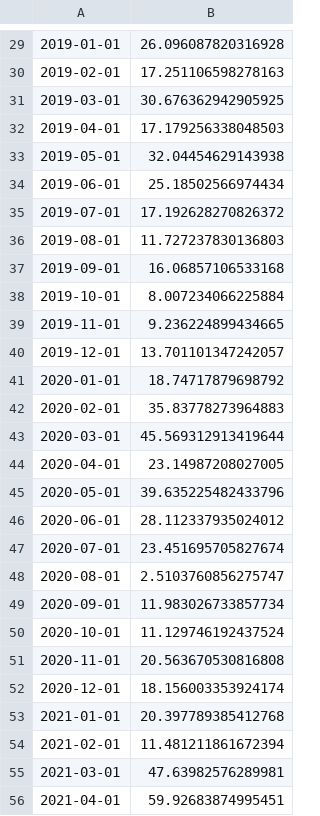
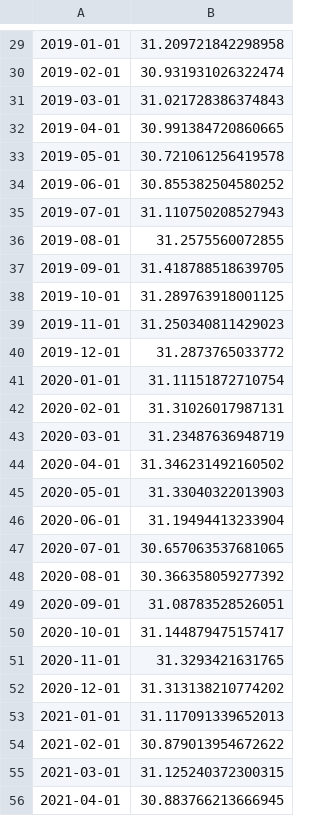
Before and after one commit to ac137/snow-freshwater-fluxes, a CSV file: calculated_fluxes/fram_monthly_ice_fwf_uncert.csv, drawn as a sheet; only a part is shown, gaps mark what is left out; the diff covers the shown part only; the diff names each change by its address in the sheet, - before the commit and + after, or states it on an @@ line.

```diff
--- a/calculated_fluxes/fram_monthly_ice_fwf_uncert.csv
+++ b/calculated_fluxes/fram_monthly_ice_fwf_uncert.csv
-B29: 26.096087820316928
+B29: 31.209721842298958
-B30: 17.251106598278163
+B30: 30.931931026322474
-B31: 30.676362942905925
+B31: 31.021728386374843
-B32: 17.179256338048503
+B32: 30.991384720860665
-B33: 32.04454629143938
+B33: 30.721061256419578
-B34: 25.18502566974434
+B34: 30.855382504580252
-B35: 17.192628270826372
+B35: 31.110750208527943
-B36: 11.727237830136803
+B36: 31.2575560072855
-B37: 16.06857106533168
+B37: 31.418788518639705
-B38: 8.007234066225884
+B38: 31.289763918001125
-B39: 9.236224899434665
+B39: 31.250340811429023
-B40: 13.701101347242057
+B40: 31.2873765033772
-B41: 18.74717879698792
+B41: 31.11151872710754
-B42: 35.83778273964883
+B42: 31.31026017987131
-B43: 45.569312913419644
+B43: 31.23487636948719
-B44: 23.14987208027005
+B44: 31.346231492160502
-B45: 39.635225482433796
+B45: 31.33040322013903
-B46: 28.112337935024012
+B46: 31.19494413233904
-B47: 23.451695705827674
+B47: 30.657063537681065
-B48: 2.5103760856275747
+B48: 30.366358059277392
-B49: 11.983026733857734
+B49: 31.08783528526051
-B50: 11.129746192437524
+B50: 31.144879475157417
-B51: 20.563670530816808
+B51: 31.3293421631765
-B52: 18.156003353924174
+B52: 31.313138210774202
-B53: 20.397789385412768
+B53: 31.117091339652013
-B54: 11.481211861672394
+B54: 30.879013954672622
-B55: 47.63982576289981
+B55: 31.125240372300315
-B56: 59.92683874995451
+B56: 30.883766213666945
```
Also changed, not shown: 1 added row, 1 removed row and 39 edited cells elsewhere in this file, calculated_fluxes/davis_monthly_ice_fwf_uncert.csv, 4 other files.
